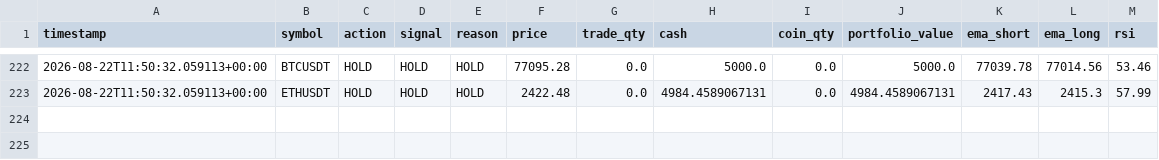
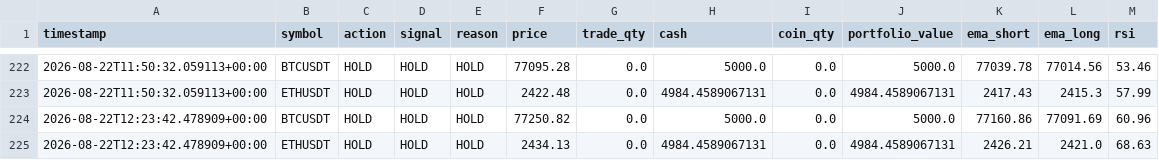
Before and after one commit to Galaxyarmy/crypto-paper-trader, a CSV file: trade_log_v3_1.csv, drawn as a sheet; only a part is shown, gaps mark what is left out.

Commit message:
Update paper trading state [skip ci]

```diff
--- a/trade_log_v3_1.csv
+++ b/trade_log_v3_1.csv
@@ -223 +223,3 @@ timestamp,symbol,action,signal,reason,price,trade_qty,cash,coin_qty,portfolio_va
 2026-08-22T11:50:32.059113+00:00,ETHUSDT,HOLD,HOLD,HOLD,2422.48,0.0,4984.4589067131,0.0,4984.4589067131,2417.43,2415.3,57.99
+2026-08-22T12:23:42.478909+00:00,BTCUSDT,HOLD,HOLD,HOLD,77250.82,0.0,5000.0,0.0,5000.0,77160.86,77091.69,60.96
+2026-08-22T12:23:42.478909+00:00,ETHUSDT,HOLD,HOLD,HOLD,2434.13,0.0,4984.4589067131,0.0,4984.4589067131,2426.21,2421.0,68.63
```
